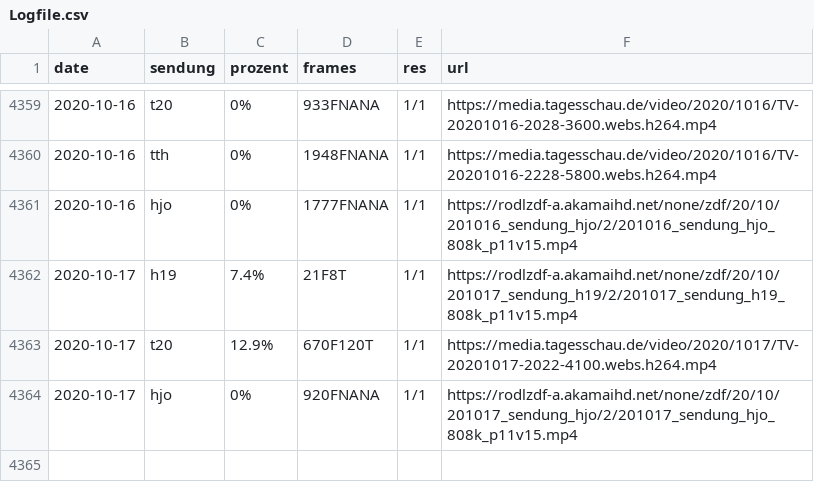
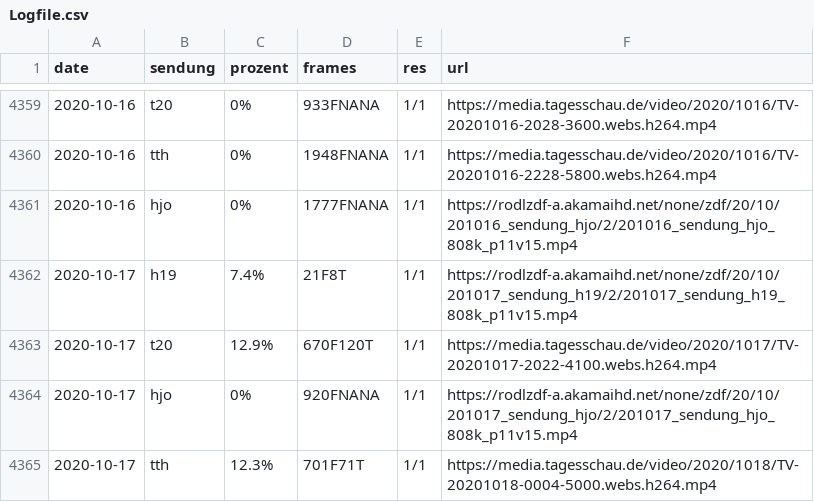
Before and after one commit to georoen/standbildNews, a CSV file: Logfile.csv, drawn as a sheet; only a part is shown, gaps mark what is left out; the diff names each change by its address in the sheet, - before the commit and + after, or states it on an @@ line.

Commit message:
tth 2020-10-17

```diff
--- a/Logfile.csv
+++ b/Logfile.csv
+row 4365: 2020-10-17 | tth | 12.3% | 701F71T | 1/1 | https://media.tagesschau.de/video/2020/1018/TV-20201018-0004-5000.webs.h264.mp4
```
